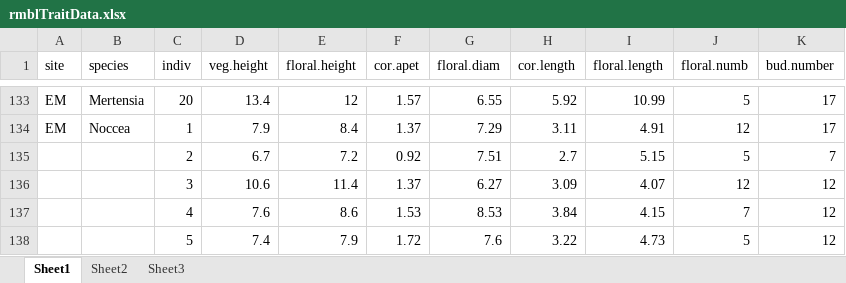
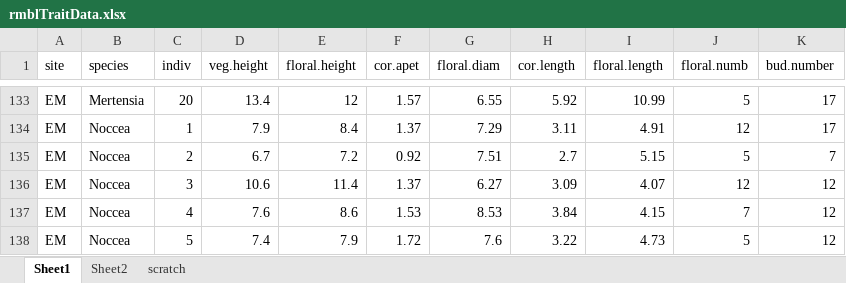
Before and after one commit to DeirdreLoughnan/Treetraits, an Excel workbook: data/rmblTraitData.xlsx, sheet Sheet1, drawn as a sheet; only a part is shown, gaps mark what is left out; values as stored, in another font and other column widths than the file's, no borders; the diff names each change by its address in the sheet, - before the commit and + after, or states it on an @@ line.

```diff
--- a/data/rmblTraitData.xlsx (sheet Sheet1)
+++ b/data/rmblTraitData.xlsx (sheet Sheet1)
-sheet tab: Sheet3
+sheet tab: scratch
-A135:A138 (site): (empty)
+A135:A138 (site): EM
-B135:B138 (species): (empty)
+B135:B138 (species): Noccea
```
Also changed, not shown: sheet Sheet2, sheet scratch, 2 other files.
